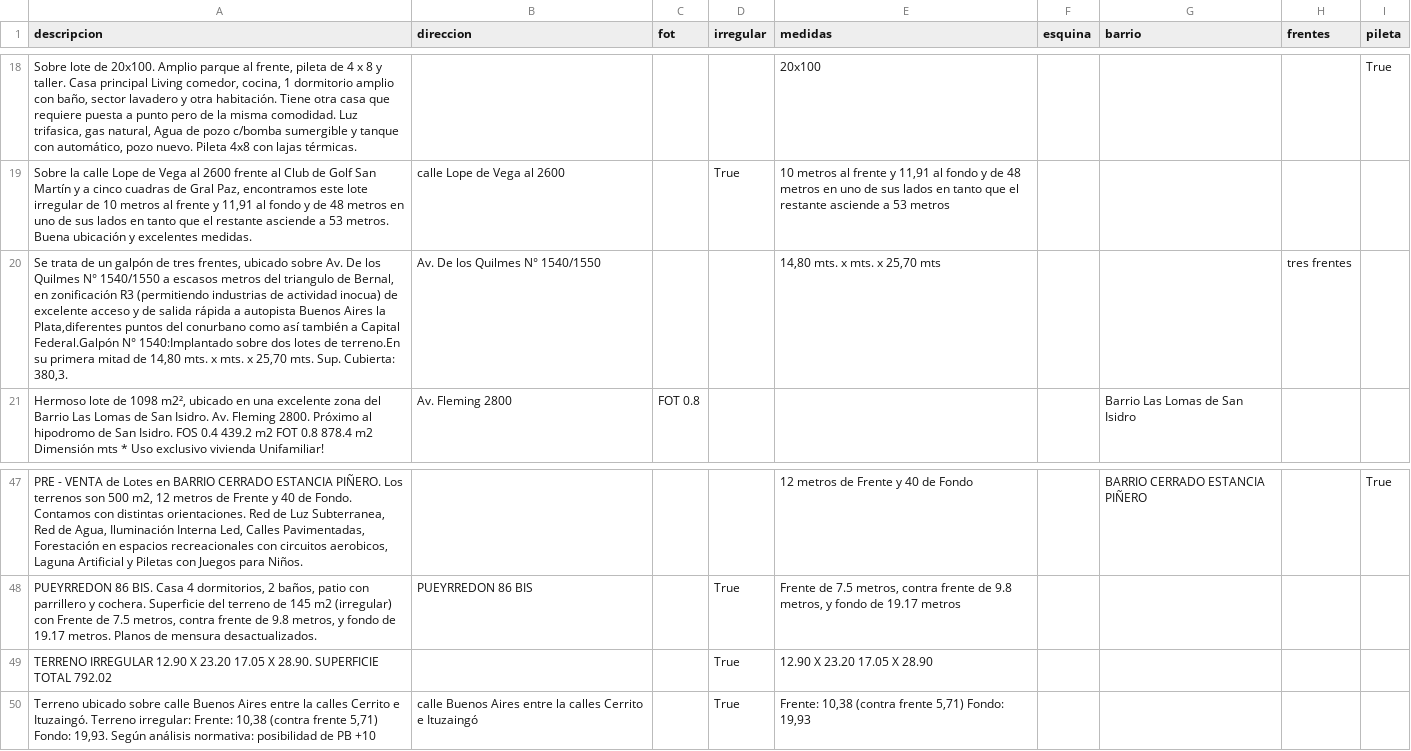
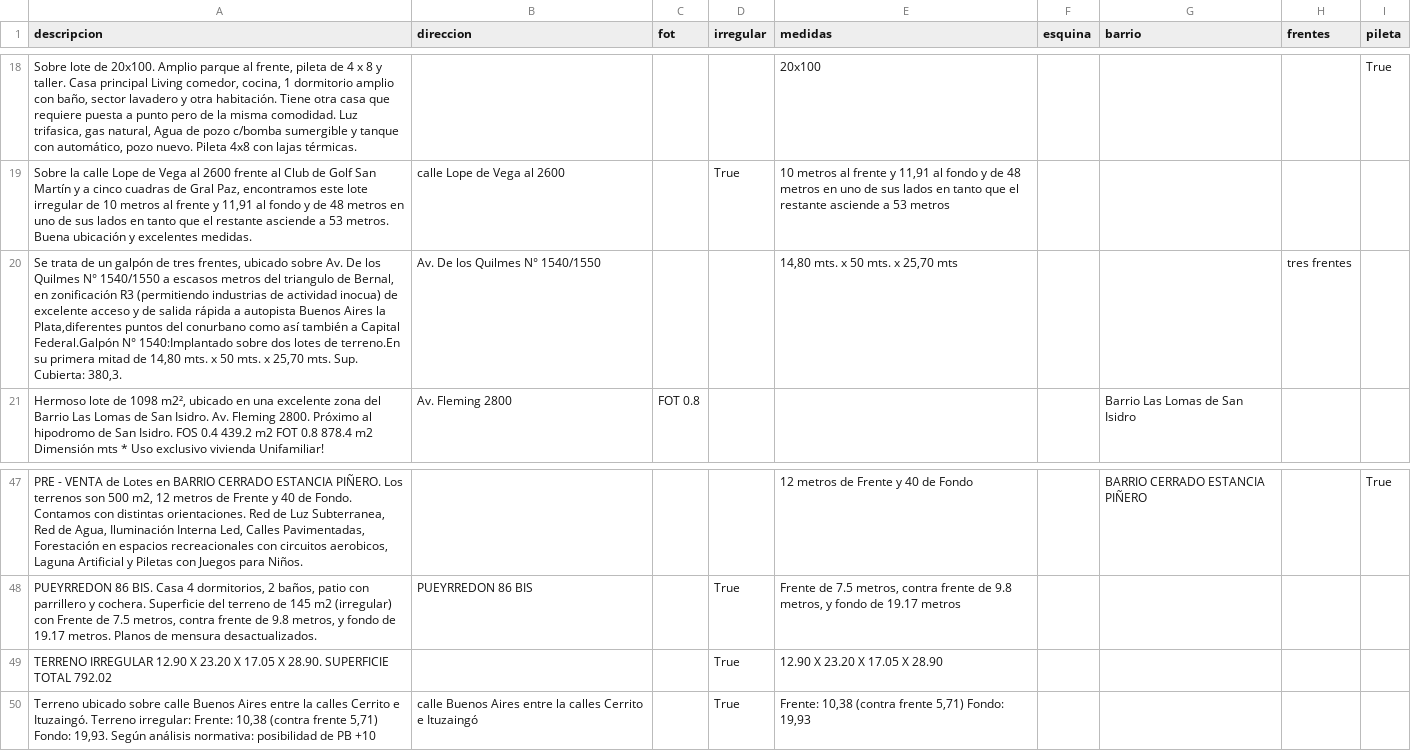
Before and after one commit to tanevitch/PPS-Matcher, a CSV file: ground_truth_75.csv, drawn as a sheet; only a part is shown, gaps mark what is left out.

Commit message:
cambios medidas

```diff
--- a/ground_truth_75.csv
+++ b/ground_truth_75.csv
@@ -19,3 +19,3 @@ Sobre lote de 20x100. Amplio parque al frente, pileta de 4 x 8 y taller. Casa pr
 Sobre la calle Lope de Vega al 2600 frente al Club de Golf San Martín y a cinco cuadras de Gral Paz, encontramos este lote irregular de 10 metros al frente y 11,91 al fondo y de 48 metros en uno de sus lados en tanto que el restante asciende a 53 metros. Buena ubicación y excelentes medidas.|calle Lope de Vega al 2600||True|10 metros al frente y 11,91 al fondo y de 48 metros en uno de sus lados en tanto que el restante asciende a 53 metros||||
-Se trata de un galpón de tres frentes, ubicado sobre Av. De los Quilmes N° 1540/1550 a escasos metros del triangulo de Bernal, en zonificación R3  (permitiendo industrias de actividad inocua) de excelente acceso y de salida rápida a autopista Buenos Aires la Plata,diferentes puntos del conurbano como así también a Capital Federal.Galpón N° 1540:Implantado sobre dos lotes de terreno.En su primera mitad de 14,80 mts. x  mts. x 25,70 mts. Sup. Cubierta: 380,3.|Av. De los Quilmes N° 1540/1550|||14,80 mts. x  mts. x 25,70 mts|||tres frentes|
+Se trata de un galpón de tres frentes, ubicado sobre Av. De los Quilmes N° 1540/1550 a escasos metros del triangulo de Bernal, en zonificación R3  (permitiendo industrias de actividad inocua) de excelente acceso y de salida rápida a autopista Buenos Aires la Plata,diferentes puntos del conurbano como así también a Capital Federal.Galpón N° 1540:Implantado sobre dos lotes de terreno.En su primera mitad de 14,80 mts. x 50 mts. x 25,70 mts. Sup. Cubierta: 380,3.|Av. De los Quilmes N° 1540/1550|||14,80 mts. x 50 mts. x 25,70 mts|||tres frentes|
 Hermoso lote de 1098 m2², ubicado en una excelente zona del Barrio Las Lomas de San Isidro. Av. Fleming 2800. Próximo al hipodromo de San Isidro. FOS 0.4 439.2 m2 FOT 0.8 878.4 m2 Dimensión mts * Uso exclusivo vivienda Unifamiliar!|Av. Fleming 2800|FOT 0.8||||Barrio Las Lomas de San Isidro||
@@ -48,3 +48,3 @@ PRE - VENTA de Lotes en BARRIO CERRADO ESTANCIA PIÑERO. Los terrenos son 500 m2
 PUEYRREDON 86 BIS. Casa 4 dormitorios, 2 baños, patio con parrillero y cochera. Superficie del terreno de 145 m2 (irregular) con Frente de 7.5 metros, contra frente de 9.8 metros, y fondo de 19.17 metros. Planos de mensura desactualizados.|PUEYRREDON 86 BIS||True|Frente de 7.5 metros, contra frente de 9.8 metros, y fondo de 19.17 metros||||
-TERRENO IRREGULAR 12.90 X 23.20 17.05 X 28.90. SUPERFICIE TOTAL 792.02|||True|12.90 X 23.20 17.05 X 28.90||||
+TERRENO IRREGULAR 12.90 X 23.20 X 17.05 X 28.90. SUPERFICIE TOTAL 792.02|||True|12.90 X 23.20 X 17.05 X 28.90||||
 Terreno ubicado sobre calle Buenos Aires entre la calles Cerrito e Ituzaingó. Terreno irregular: Frente: 10,38  (contra frente 5,71) Fondo: 19,93. Según análisis normativa: posibilidad de PB +10|calle Buenos Aires entre la calles Cerrito e Ituzaingó||True|Frente: 10,38  (contra frente 5,71) Fondo: 19,93||||
```
Also changed, not shown: 3 other files.
